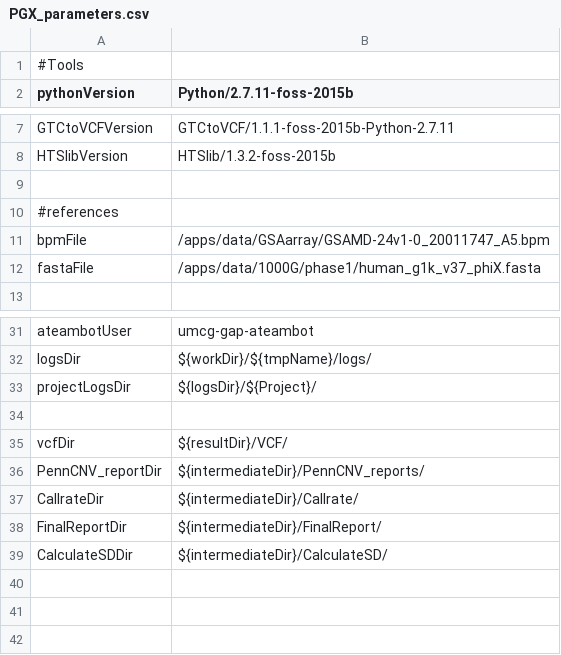
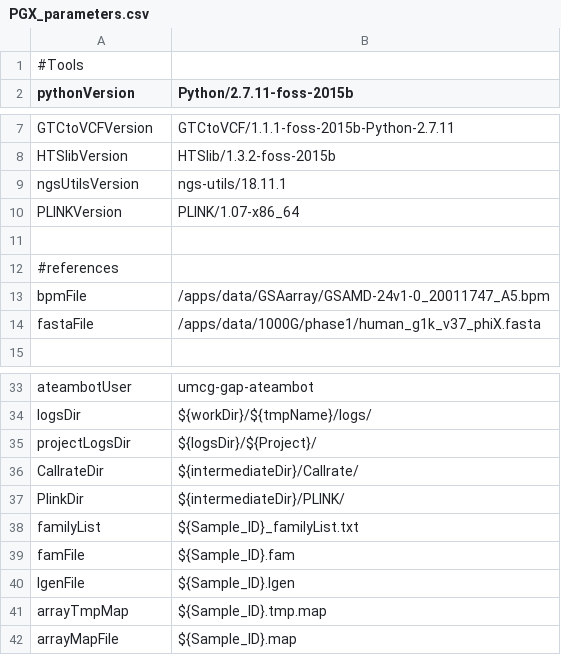
Before and after one commit to molgenis/PGx-pipeline, a CSV file: PGX_parameters.csv, drawn as a sheet; only a part is shown, gaps mark what is left out; removed rows and columns are numbered as before the commit, all else as after; the diff names each change by its address in the sheet, - before the commit and + after, or states it on an @@ line.

Commit message:
made step to convert .txt files to plink ped and map files

```diff
--- a/PGX_parameters.csv
+++ b/PGX_parameters.csv
+row 9: ngsUtilsVersion | ngs-utils/18.11.1
+row 10: PLINKVersion | PLINK/1.07-x86_64
-row 34: (empty)
-row 35: vcfDir | ${resultDir}/VCF/
-row 36: PennCNV_reportDir | ${intermediateDir}/PennCNV_reports/
-row 38: FinalReportDir | ${intermediateDir}/FinalReport/
-row 39: CalculateSDDir | ${intermediateDir}/CalculateSD/
+row 37: PlinkDir | ${intermediateDir}/PLINK/
+row 38: familyList | ${Sample_ID}_familyList.txt
+row 39: famFile | ${Sample_ID}.fam
+row 40: lgenFile | ${Sample_ID}.lgen
+row 41: arrayTmpMap | ${Sample_ID}.tmp.map
+row 42: arrayMapFile | ${Sample_ID}.map
```
Also changed, not shown: 3 other files.
